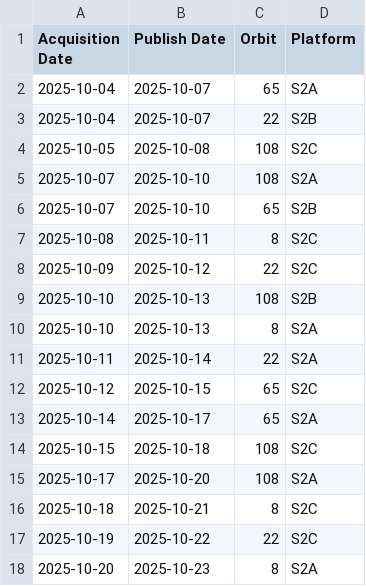
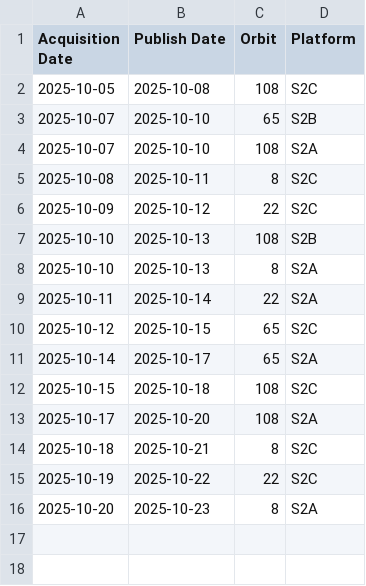
Before and after one commit to swisstopo/topo-satromo, a CSV file: tools/acquisitionplan.csv, drawn as a sheet.

Commit message:
Tools files done

```diff
--- a/tools/acquisitionplan.csv
+++ b/tools/acquisitionplan.csv
@@ -1,7 +1,5 @@
 Acquisition Date,Publish Date,Orbit,Platform
-2025-10-04,2025-10-07,65,S2A
-2025-10-04,2025-10-07,22,S2B
 2025-10-05,2025-10-08,108,S2C
+2025-10-07,2025-10-10,65,S2B
 2025-10-07,2025-10-10,108,S2A
-2025-10-07,2025-10-10,65,S2B
 2025-10-08,2025-10-11,8,S2C
```
Also changed, not shown: tools/available_ch.swisstopo.swisseo_vhi_v100.csv, tools/last_updates.csv, 1 other file.
